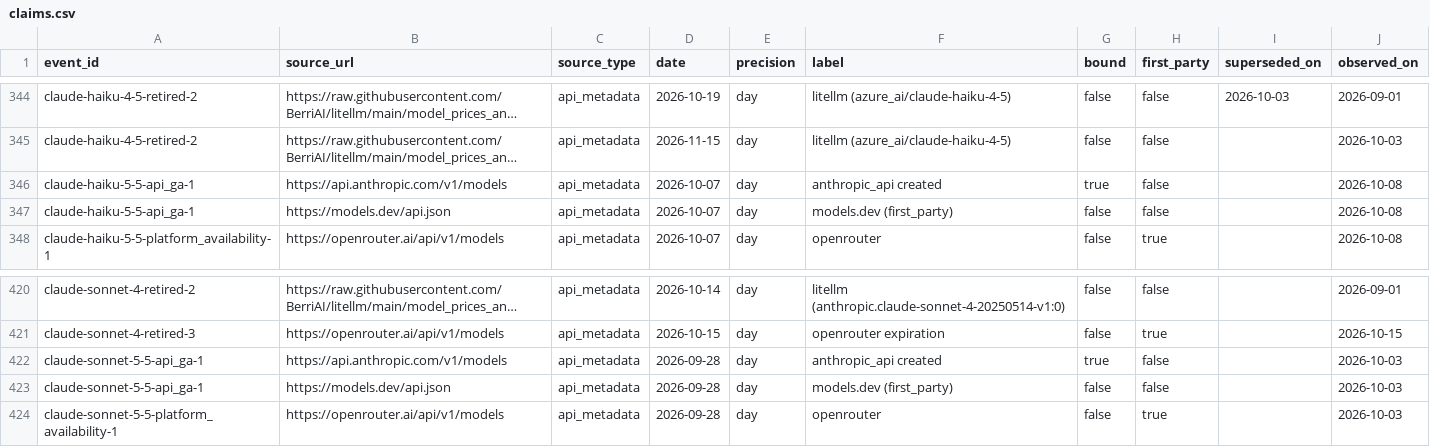
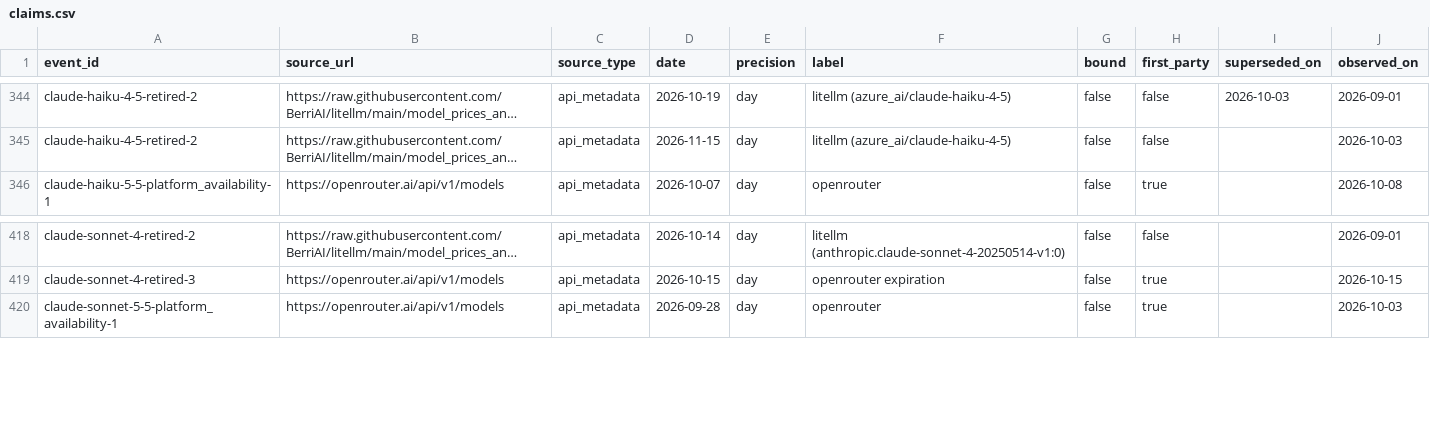
Before and after one commit to YasamanAnsari/llm-ledger, a CSV file: data/core/claims.csv, drawn as a sheet; only a part is shown, gaps mark what is left out; long unchanged cells end in …; the diff names each change by its address in the sheet, - before the commit and + after, or states it on an @@ line.

```diff
--- a/data/core/claims.csv
+++ b/data/core/claims.csv
-row 346: claude-haiku-5-5-api_ga-1 | https://api.anthropic.com/v1/models | api_metadata | 2026-10-07 | day | anthropic_api created | true | false |  | 2026-10-08
-row 347: claude-haiku-5-5-api_ga-1 | https://models.dev/api.json | api_metadata | 2026-10-07 | day | models.dev (first_party) | false | false |  | 2026-10-08
-row 422: claude-sonnet-5-5-api_ga-1 | https://api.anthropic.com/v1/models | api_metadata | 2026-09-28 | day | anthropic_api created | true | false |  | 2026-10-03
-row 423: claude-sonnet-5-5-api_ga-1 | https://models.dev/api.json | api_metadata | 2026-09-28 | day | models.dev (first_party) | false | false |  | 2026-10-03
```
Also changed, not shown: data/core/events.csv, data/core/models.csv, 8 other files.
